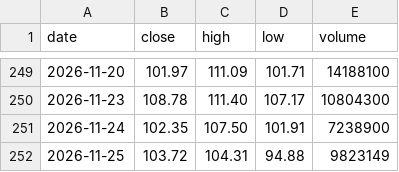
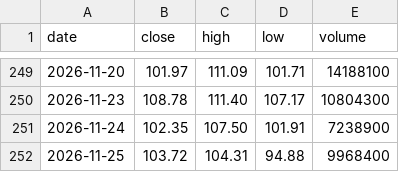
Before and after one commit to mycelrh/mycel, a CSV file: sim/coin-daily.csv, drawn as a sheet; only a part is shown, gaps mark what is left out.

```diff
--- a/sim/coin-daily.csv
+++ b/sim/coin-daily.csv
@@ -251,2 +251,2 @@ date,close,high,low,volume
 2026-11-24,102.35,107.50,101.91,7238900
-2026-11-25,103.72,104.31,94.88,9823149
+2026-11-25,103.72,104.31,94.88,9968400
```
Also changed, not shown: 3 other files.
